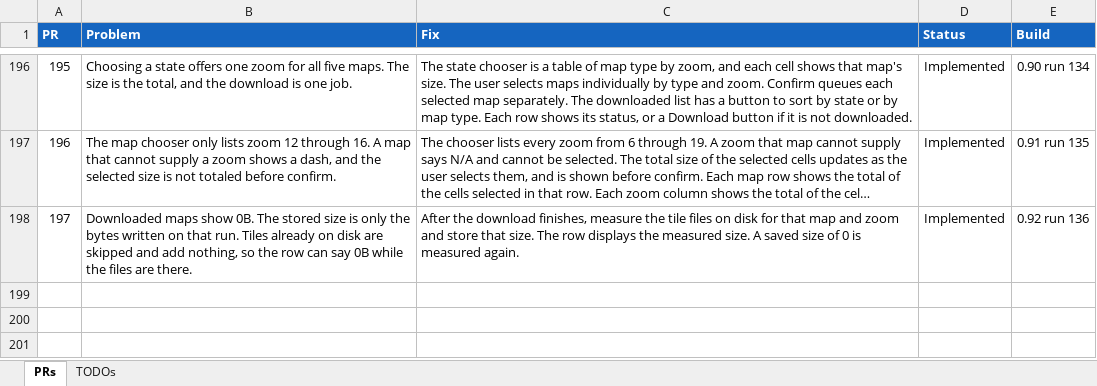
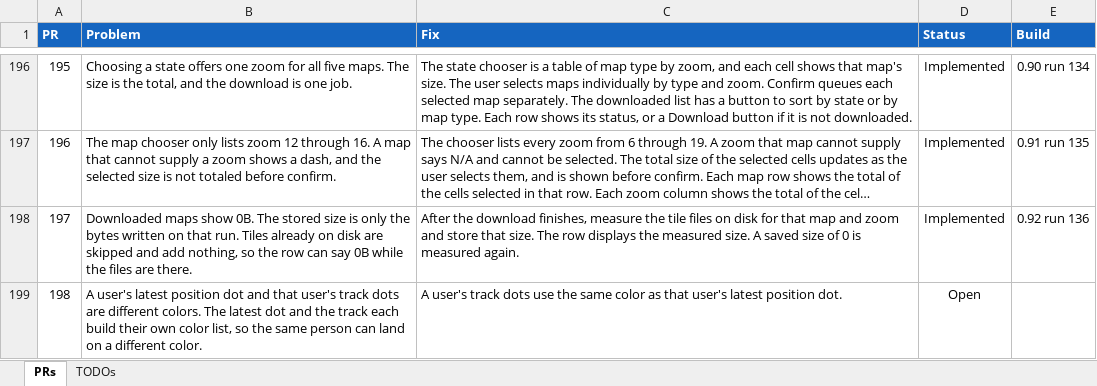
Before and after one commit to jonopelgt/NextcloudPhoneTrack, an Excel workbook: PRS.xlsx, sheet PRs, drawn as a sheet; only a part is shown, gaps mark what is left out; long unchanged cells end in …; values as stored, in another font and other column widths than the file's, no borders; conditional formats not drawn; the diff names each change by its address in the sheet, - before the commit and + after, or states it on an @@ line.

Commit message:
File PR 198: track color does not match the latest dot
The two dots pick colors separately. Not implemented.

```diff
--- a/PRS.xlsx (sheet PRs)
+++ b/PRS.xlsx (sheet PRs)
+row 199: 198 | A user's latest position dot and that user's track dots are different colors. The latest dot and the track each build their own color list, so the same person can land on a different color. | A user's track dots use the same color as that user's latest position dot. | Open
```
